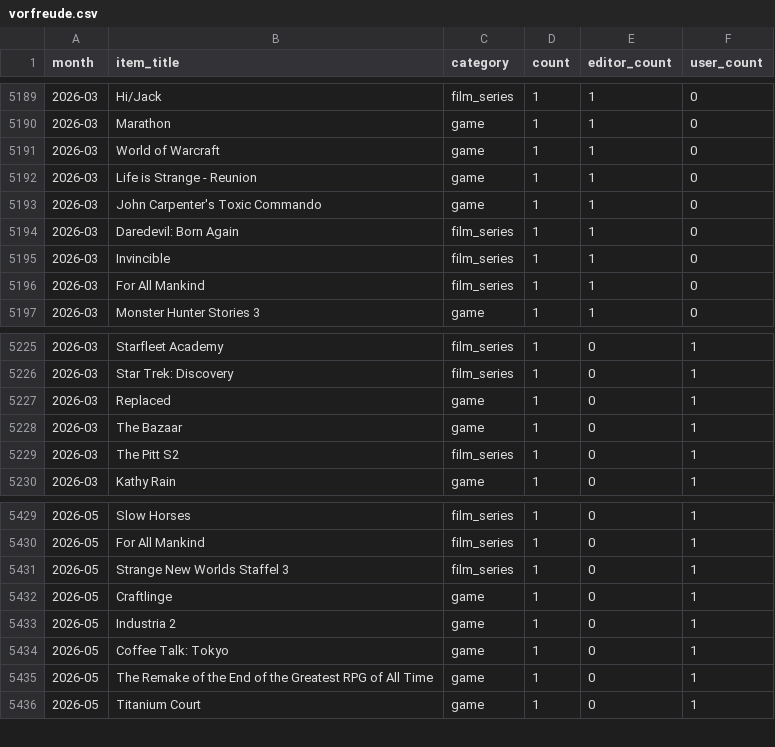
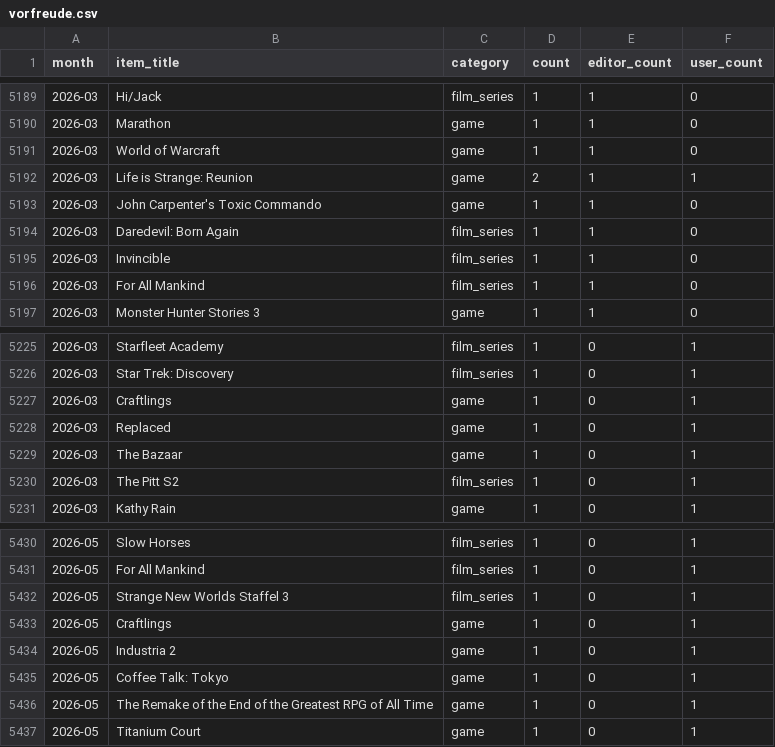
Before and after one commit to AlainBla/gg-stats, a CSV file: data/vorfreude.csv, drawn as a sheet; only a part is shown, gaps mark what is left out; addresses are those after the commit; the diff names each change by its address in the sheet, - before the commit and + after, or states it on an @@ line.

Commit message:
feat(vorfreude): alias LiS/Craftlinge; fix \xa0 in 2026-03 editor titles
- LiS - Reunion + Life is Strange - Reunion → Life is Strange: Reunion (alias)
- Craftlinge → Craftlings (alias); add Craftlings to 2026-03 user:Alain
- Fix non-breaking spaces in 2026-03 editor item titles
- 2026-03 Life is Strange: Reunion now count=2 (editor:christian_burtchen + user:Alain)

```diff
--- a/data/vorfreude.csv
+++ b/data/vorfreude.csv
-B5192 (item_title): Life is Strange - Reunion
+B5192 (item_title): Life is Strange: Reunion
-D5192 (count): 1
+D5192 (count): 2
-F5192 (user_count): 0
+F5192 (user_count): 1
+row 5227: 2026-03 | Craftlings | game | 1 | 0 | 1
-B5433 (item_title): Craftlinge
+B5433 (item_title): Craftlings
```
Also changed, not shown: 2 other files.
